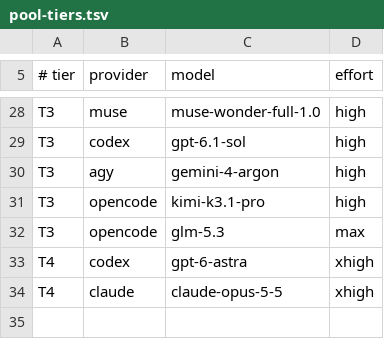
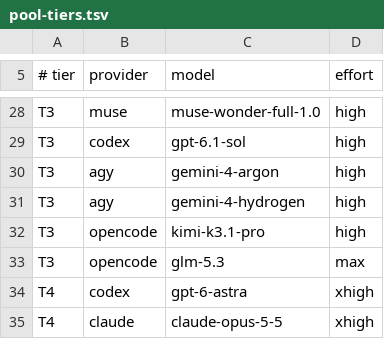
Before and after one commit to paat/claude-plugins, a TSV file: plugins/multi-model-orchestrator/scripts/pool-tiers.tsv, drawn as a sheet; only a part is shown, gaps mark what is left out; the diff names each change by its address in the sheet, - before the commit and + after, or states it on an @@ line.

Commit message:
feat(multi-model-orchestrator): Gemini 4 Hydrogen as a T3 trial route (0.26.11)
agy has listed gemini-4-hydrogen since 2026-11-13. The daily model refresh
cannot add a new family without local outcomes, and an unrouted model can
never produce any. Route it last among T3 workers that agy serves, behind
Argon, so legs start recording outcomes; no existing preference changes.

```diff
--- a/plugins/multi-model-orchestrator/scripts/pool-tiers.tsv
+++ b/plugins/multi-model-orchestrator/scripts/pool-tiers.tsv
+row 31: T3 | agy | gemini-4-hydrogen | high
```
Also changed, not shown: 7 other files.
